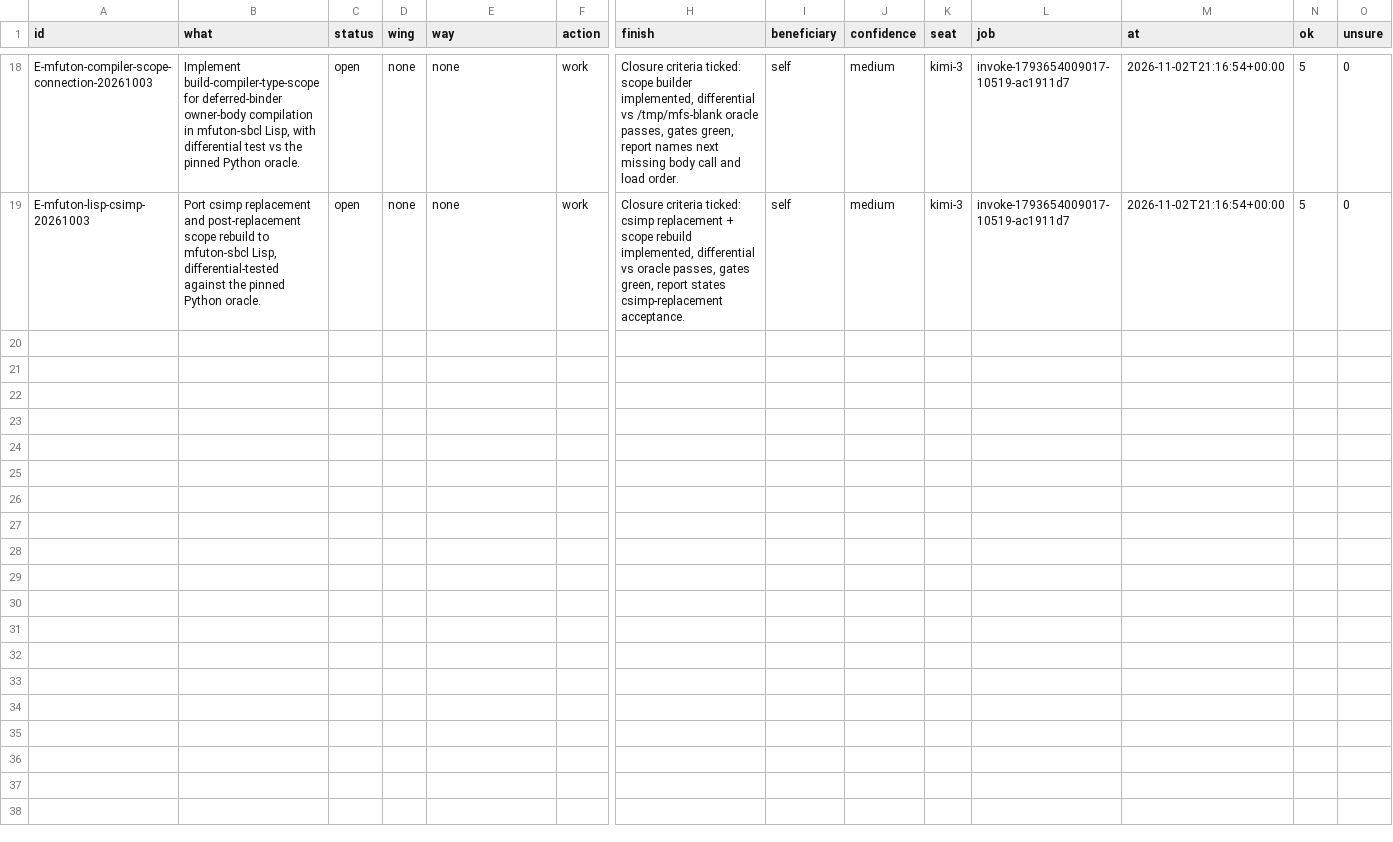
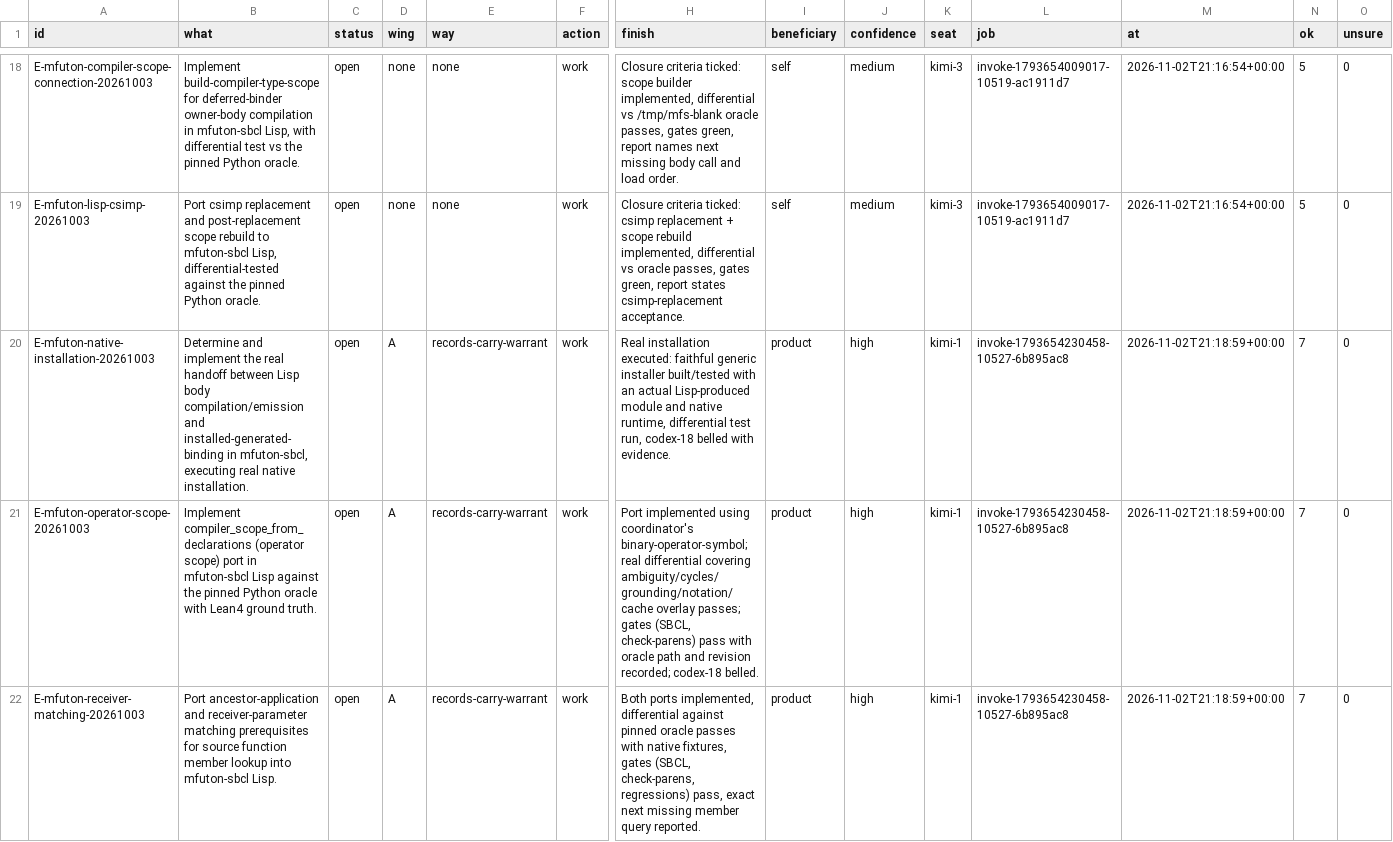
Before and after one commit to tothedarktowercame/futon3c, a TSV file: holes/excursions/ant-reads/A1-placements.tsv, drawn as a sheet; only a part is shown, gaps mark what is left out; rows hold the shown columns only; the diff covers the shown part only; the diff names each change by its address in the sheet, - before the commit and + after, or states it on an @@ line.

```diff
--- a/holes/excursions/ant-reads/A1-placements.tsv
+++ b/holes/excursions/ant-reads/A1-placements.tsv
+row 20: E-mfuton-native-installation-20261003 | Determine and implement the real handoff between Lisp body compilation/emission and installed-generated-binding in mfuton-sbcl, executing real native installation. | open | A | records-carry-warrant | work | Real installation executed: faithful generic installer built/tested with an actual Lisp-produced module and native runtime, differential test run, codex-18 belled with evidence. | product | high | kimi-1 | invoke-1793654230458-10527-6b895ac8 | 2026-11-02T21:18:59+00:00 | 7 | 0
+row 21: E-mfuton-operator-scope-20261003 | Implement compiler_scope_from_declarations (operator scope) port in mfuton-sbcl Lisp against the pinned Python oracle with Lean4 ground truth. | open | A | records-carry-warrant | work | Port implemented using coordinator's binary-operator-symbol; real differential covering ambiguity/cycles/grounding/notation/cache overlay passes; gates (SBCL, check-parens) pass with oracle path and revision recorded; codex-18 belled. | product | high | kimi-1 | invoke-1793654230458-10527-6b895ac8 | 2026-11-02T21:18:59+00:00 | 7 | 0
+row 22: E-mfuton-receiver-matching-20261003 | Port ancestor-application and receiver-parameter matching prerequisites for source function member lookup into mfuton-sbcl Lisp. | open | A | records-carry-warrant | work | Both ports implemented, differential against pinned oracle passes with native fixtures, gates (SBCL, check-parens, regressions) pass, exact next missing member query reported. | product | high | kimi-1 | invoke-1793654230458-10527-6b895ac8 | 2026-11-02T21:18:59+00:00 | 7 | 0
```
Also changed, not shown: 3 added rows elsewhere in this file, 6 other files.
